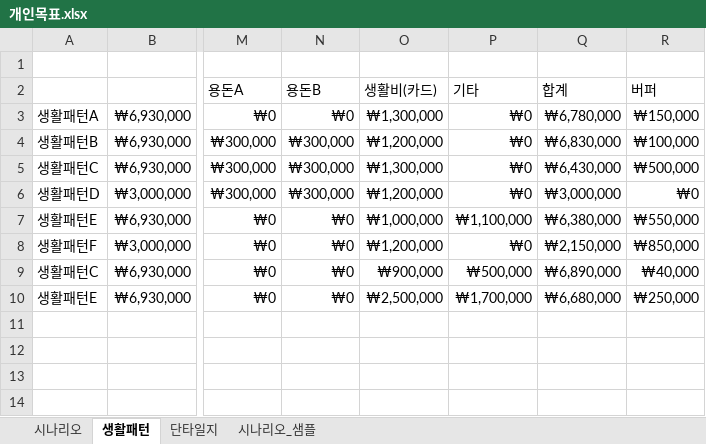
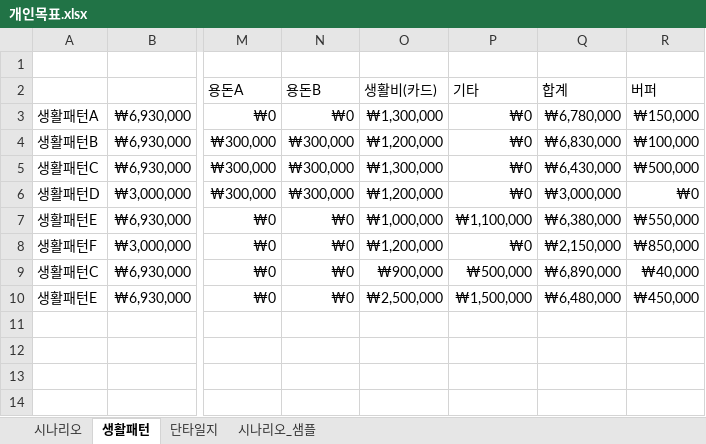
Before and after one commit to sbg613/MyStock, an Excel workbook: 개인목표.xlsx, sheet 생활패턴, drawn as a sheet; only a part is shown, gaps mark what is left out; values as stored, in another font and other column widths than the file's, no borders; the diff names each change by its address in the sheet, - before the commit and + after, or states it on an @@ line.

```diff
--- a/개인목표.xlsx (sheet 생활패턴)
+++ b/개인목표.xlsx (sheet 생활패턴)
-P10 (기타): ₩1,700,000
+P10 (기타): ₩1,500,000
-Q10 (합계): ₩6,680,000
+Q10 (합계): ₩6,480,000
-R10 (버퍼): ₩250,000
+R10 (버퍼): ₩450,000
```
Also changed, not shown: sheet 시나리오, 미경이_생활.xlsx.
